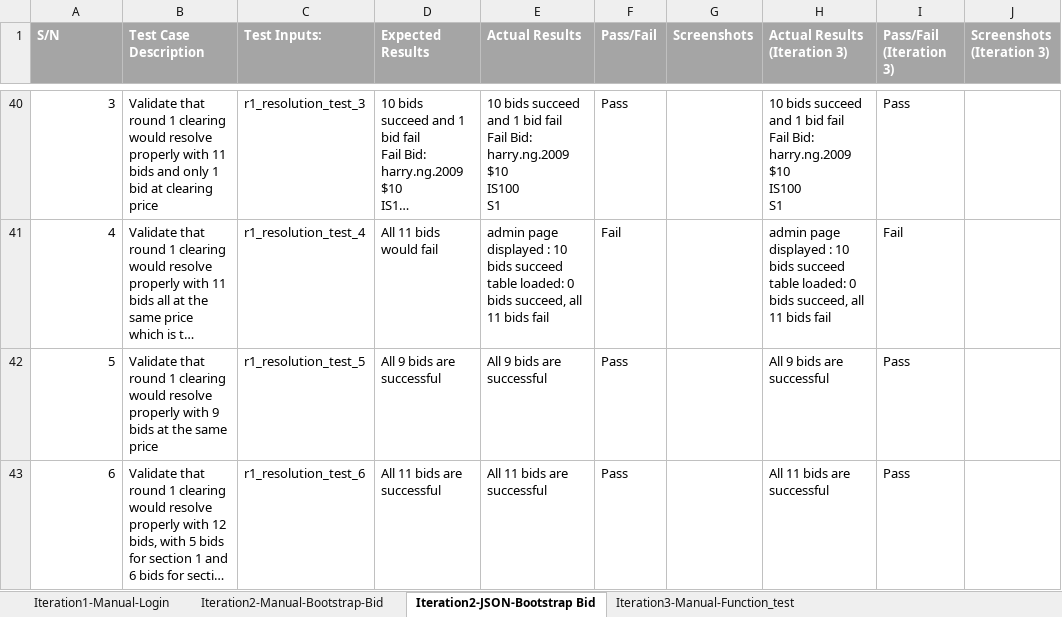
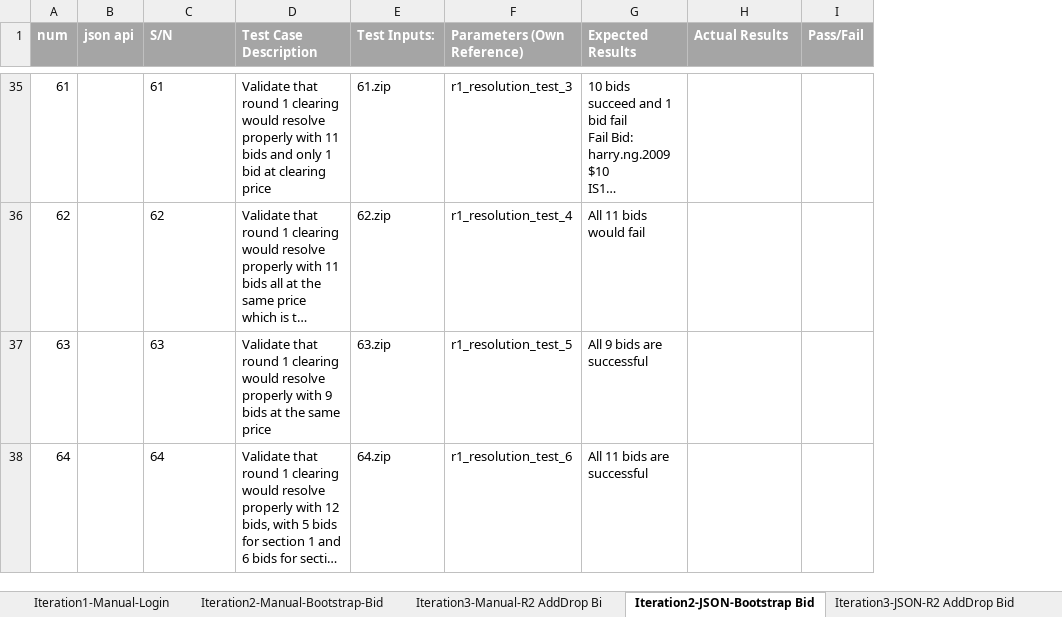
Before and after one commit to sebastianhkx/SPM-2019-Y2S1, an Excel workbook: testing/testcases.xlsx, sheet Iteration2-JSON-Bootstrap Bid, drawn as a sheet; only a part is shown, gaps mark what is left out; long unchanged cells end in …; values as stored, in another font and other column widths than the file's, no borders; charts and pictures and conditional formats not drawn; removed rows and columns are numbered as before the commit, all else as after; ↵ is a line break in a cell; the diff covers the shown part only; the diff names each change by its address in the sheet, - before the commit and + after, or states it on an @@ line.

Commit message:
Update regresion test for Iteration2-Manual-Bootstrap-Bid

```diff
--- a/testing/testcases.xlsx (sheet Iteration2-JSON-Bootstrap Bid)
+++ b/testing/testcases.xlsx (sheet Iteration2-JSON-Bootstrap Bid)
-sheet tab: Iteration3-Manual-Function_test
+sheet tab: Iteration3-Manual-R2 AddDrop Bi
+sheet tab: Iteration3-JSON-R2 AddDrop Bid
+column A (num), rows 35-38: 61 | 62 | 63 | 64
+column B (json api), empty
+column E (Test Inputs:), rows 35-38: 61.zip | 62.zip | 63.zip | 64.zip
-column G (Screenshots), empty
-column H (Actual Results (Iteration 3)), rows 40-43: 10 bids succeed and 1 bid fail ↵ Fail Bid: ↵ harry.ng.2009 ↵ $10 ↵ IS100 ↵ S1 | admin page displayed : 10 bids succeed ↵ table loaded: 0 bids succeed, all 11 bids fail | All 9 bids are successful | All 11 bids are successful
-column I (Pass/Fail (Iteration 3)), rows 40-43: Pass | Fail | Pass | Pass
-column J (Screenshots (Iteration 3)), empty
-F1: Test Inputs:
+F1: Parameters (Own Reference)
-C35:C38 alignment: right
+C35:C38 alignment: left
-C35 (S/N): 3
+C35 (S/N): 61
-H35 (Actual Results): 10 bids succeed and 1 bid fail ↵ Fail Bid: ↵ harry.ng.2009 ↵ $10 ↵ IS100 ↵ S1
+H35 (Actual Results): (empty)
-I35 (Pass/Fail): Pass
+I35 (Pass/Fail): (empty)
-C36 (S/N): 4
+C36 (S/N): 62
-H36 (Actual Results): admin page displayed : 10 bids succeed ↵ table loaded: 0 bids succeed, all 11 bids fail
+H36 (Actual Results): (empty)
-I36 (Pass/Fail): Fail
+I36 (Pass/Fail): (empty)
-C37 (S/N): 5
+C37 (S/N): 63
-H37 (Actual Results): All 9 bids are successful
+H37 (Actual Results): (empty)
-I37:I38 (Pass/Fail): Pass
+I37:I38 (Pass/Fail): (empty)
-C38 (S/N): 6
+C38 (S/N): 64
-H38 (Actual Results): All 11 bids are successful
+H38 (Actual Results): (empty)
```
Also changed, not shown: 3 added rows, 8 removed rows, 99 edited cells and cell formats elsewhere in this sheet, sheet Iteration2-Manual-Bootstrap-Bid, other sheet tabs, hidden cells, charts or pictures.
